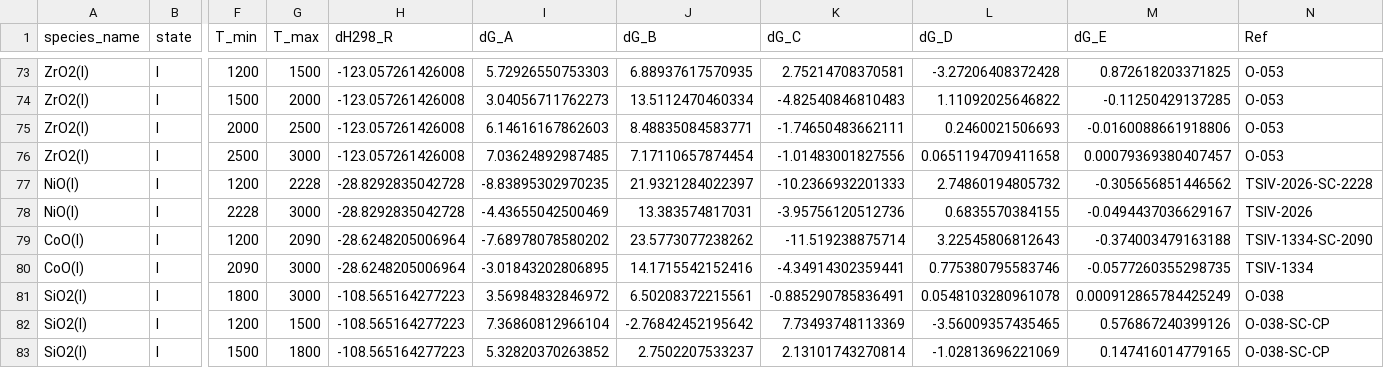
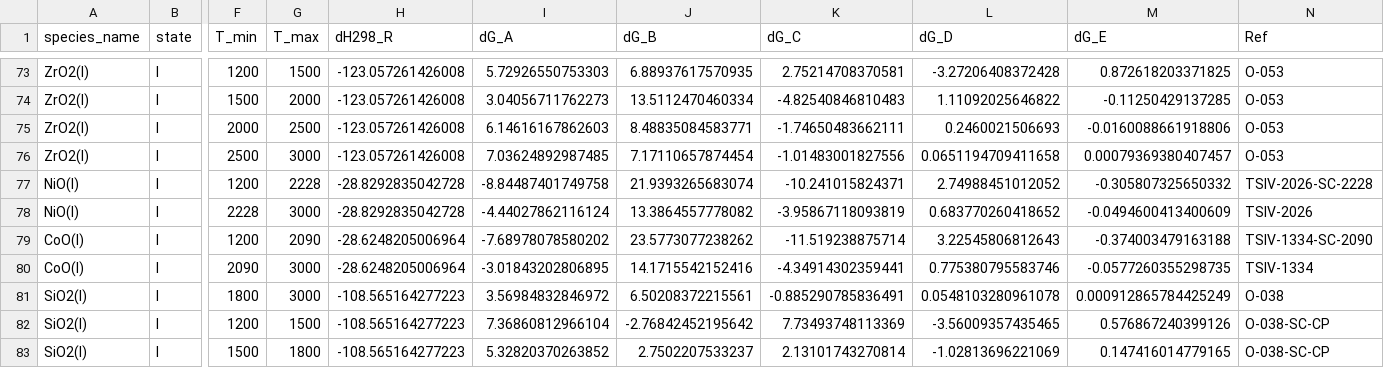
Before and after one commit to simonrowland/openimcc, a CSV file: src/openimcc/data/gas/condensate.csv, drawn as a sheet; only a part is shown, gaps mark what is left out; the diff names each change by its address in the sheet, - before the commit and + after, or states it on an @@ line.

```diff
--- a/src/openimcc/data/gas/condensate.csv
+++ b/src/openimcc/data/gas/condensate.csv
-I77 (dG_A): -8.83895302970235
+I77 (dG_A): -8.84487401749758
-J77 (dG_B): 21.9321284022397
+J77 (dG_B): 21.9393265683074
-K77 (dG_C): -10.2366932201333
+K77 (dG_C): -10.241015824371
-L77 (dG_D): 2.74860194805732
+L77 (dG_D): 2.74988451012052
-M77 (dG_E): -0.305656851446562
+M77 (dG_E): -0.305807325650332
-I78 (dG_A): -4.43655042500469
+I78 (dG_A): -4.44027862116124
-J78 (dG_B): 13.383574817031
+J78 (dG_B): 13.3864557778082
-K78 (dG_C): -3.95756120512736
+K78 (dG_C): -3.95867118093819
-L78 (dG_D): 0.6835570384155
+L78 (dG_D): 0.683770260418652
-M78 (dG_E): -0.0494437036629167
+M78 (dG_E): -0.0494600413400609
```
Also changed, not shown: 8 other files.
